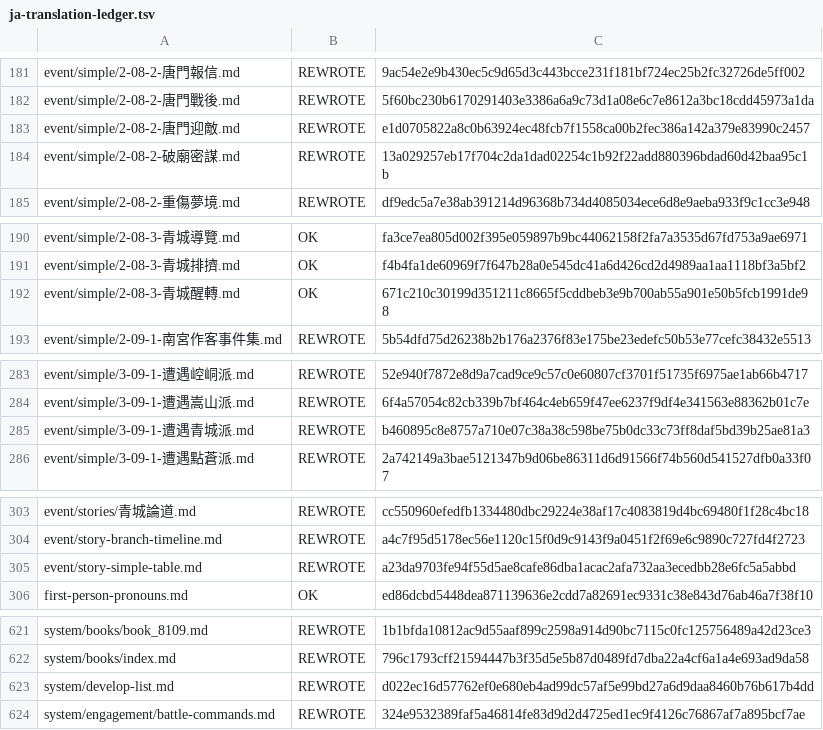
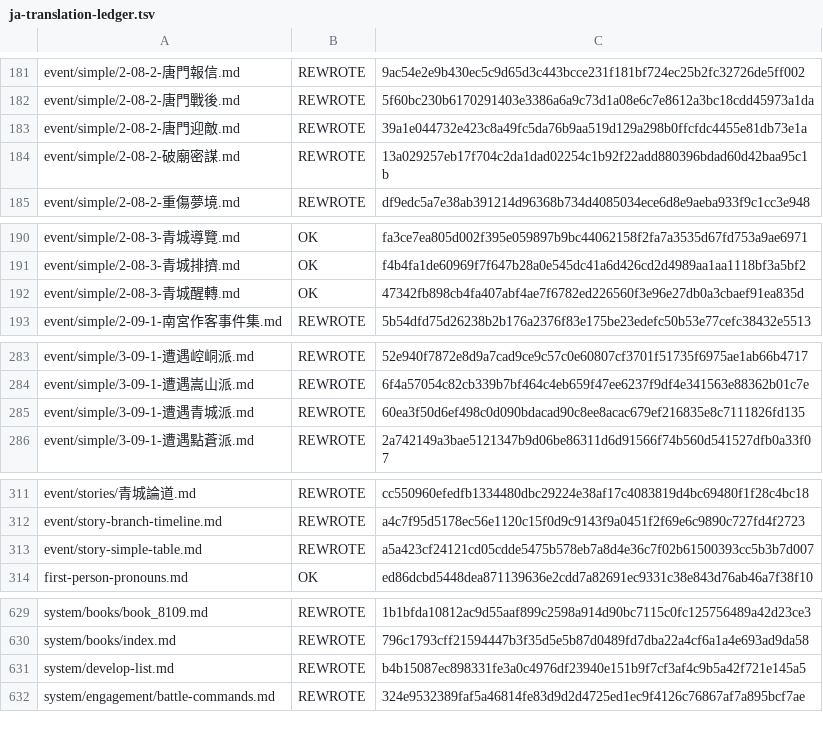
Before and after one commit to NEXTAltair/LoM-wiki, a TSV file: tools/ja-translation-ledger.tsv, drawn as a sheet; only a part is shown, gaps mark what is left out; the diff covers the shown part only.

```diff
--- a/tools/ja-translation-ledger.tsv
+++ b/tools/ja-translation-ledger.tsv
@@ -182,3 +182,3 @@ event/simple/2-08-2-唐門報信.md	REWROTE	9ac54e2e9b430ec5c9d65d3c443bcce231f1
 event/simple/2-08-2-唐門戰後.md	REWROTE	5f60bc230b6170291403e3386a6a9c73d1a08e6c7e8612a3bc18cdd45973a1da
-event/simple/2-08-2-唐門迎敵.md	REWROTE	e1d0705822a8c0b63924ec48fcb7f1558ca00b2fec386a142a379e83990c2457
+event/simple/2-08-2-唐門迎敵.md	REWROTE	39a1e044732e423c8a49fc5da76b9aa519d129a298b0ffcfdc4455e81db73e1a
 event/simple/2-08-2-破廟密謀.md	REWROTE	13a029257eb17f704c2da1dad02254c1b92f22add880396bdad60d42baa95c1b
@@ -191,3 +191,3 @@ event/simple/2-08-3-青城導覽.md	OK	fa3ce7ea805d002f395e059897b9bc44062158f2f
 event/simple/2-08-3-青城排擠.md	OK	f4b4fa1de60969f7f647b28a0e545dc41a6d426cd2d4989aa1aa1118bf3a5bf2
-event/simple/2-08-3-青城醒轉.md	OK	671c210c30199d351211c8665f5cddbeb3e9b700ab55a901e50b5fcb1991de98
+event/simple/2-08-3-青城醒轉.md	OK	47342fb898cb4fa407abf4ae7f6782ed226560f3e96e27db0a3cbaef91ea835d
 event/simple/2-09-1-南宮作客事件集.md	REWROTE	5b54dfd75d26238b2b176a2376f83e175be23edefc50b53e77cefc38432e5513
@@ -284,3 +284,3 @@ event/simple/3-09-1-遭遇崆峒派.md	REWROTE	52e940f7872e8d9a7cad9ce9c57c0e608
 event/simple/3-09-1-遭遇嵩山派.md	REWROTE	6f4a57054c82cb339b7bf464c4eb659f47ee6237f9df4e341563e88362b01c7e
-event/simple/3-09-1-遭遇青城派.md	REWROTE	b460895c8e8757a710e07c38a38c598be75b0dc33c73ff8daf5bd39b25ae81a3
+event/simple/3-09-1-遭遇青城派.md	REWROTE	60ea3f50d6ef498c0d090bdacad90c8ee8acac679ef216835e8c7111826fd135
 event/simple/3-09-1-遭遇點蒼派.md	REWROTE	2a742149a3bae5121347b9d06be86311d6d91566f74b560d541527dfb0a33f07
@@ -304,3 +312,3 @@ event/stories/青城論道.md	REWROTE	cc550960efedfb1334480dbc29224e38af17c40838
 event/story-branch-timeline.md	REWROTE	a4c7f95d5178ec56e1120c15f0d9c9143f9a0451f2f69e6c9890c727fd4f2723
-event/story-simple-table.md	REWROTE	a23da9703fe94f55d5ae8cafe86dba1acac2afa732aa3ecedbb28e6fc5a5abbd
+event/story-simple-table.md	REWROTE	a5a423cf24121cd05cdde5475b578eb7a8d4e36c7f02b61500393cc5b3b7d007
 first-person-pronouns.md	OK	ed86dcbd5448dea871139636e2cdd7a82691ec9331c38e843d76ab46a7f38f10
@@ -622,3 +630,3 @@ system/books/book_8109.md	REWROTE	1b1bfda10812ac9d55aaf899c2598a914d90bc7115c0fc
 system/books/index.md	REWROTE	796c1793cff21594447b3f35d5e5b87d0489fd7dba22a4cf6a1a4e693ad9da58
-system/develop-list.md	REWROTE	d022ec16d57762ef0e680eb4ad99dc57af5e99bd27a6d9daa8460b76b617b4dd
+system/develop-list.md	REWROTE	b4b15087ec898331fe3a0c4976df23940e151b9f7cf3af4c9b5a42f721e145a5
 system/engagement/battle-commands.md	REWROTE	324e9532389faf5a46814fe83d9d2d4725ed1ec9f4126c76867af7a895bcf7ae
```
Also changed, not shown: 8 added rows and 6 edited cells elsewhere in this file, 20 other files.
